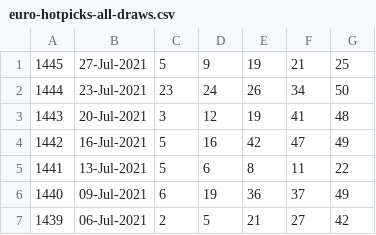
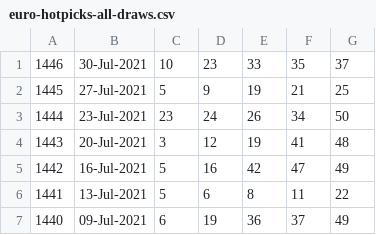
Before and after one commit to pastorcmentarny/DomJavaKB, a CSV file: data/lotto/euro-hotpicks-all-draws.csv, drawn as a sheet; only a part is shown; the shorter side is filled out with more unchanged rows.

```diff
--- a/data/lotto/euro-hotpicks-all-draws.csv
+++ b/data/lotto/euro-hotpicks-all-draws.csv
@@ -1 +1,2 @@
+1446,30-Jul-2021,10,23,33,35,37
 1445,27-Jul-2021,5,9,19,21,25
```
Also changed, not shown: data/lotto/euro-all-draws.csv, data/lotto/lotto-hotpicks-all-draws.csv, 13 other files.
